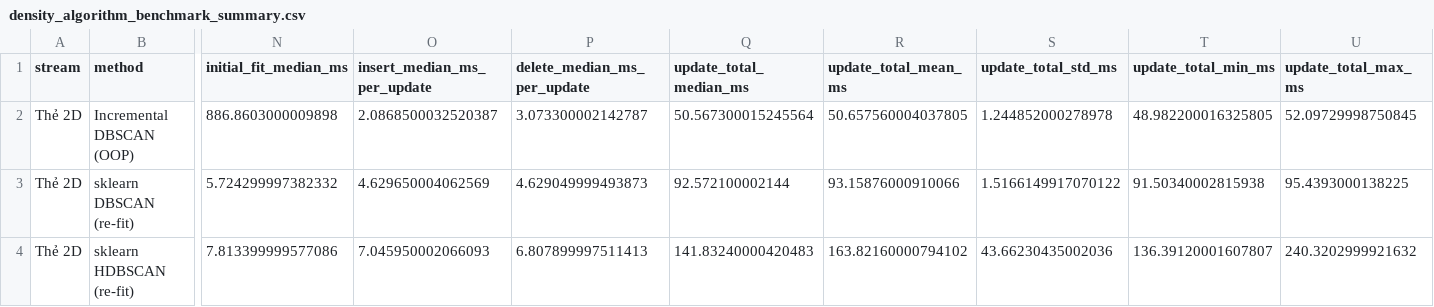
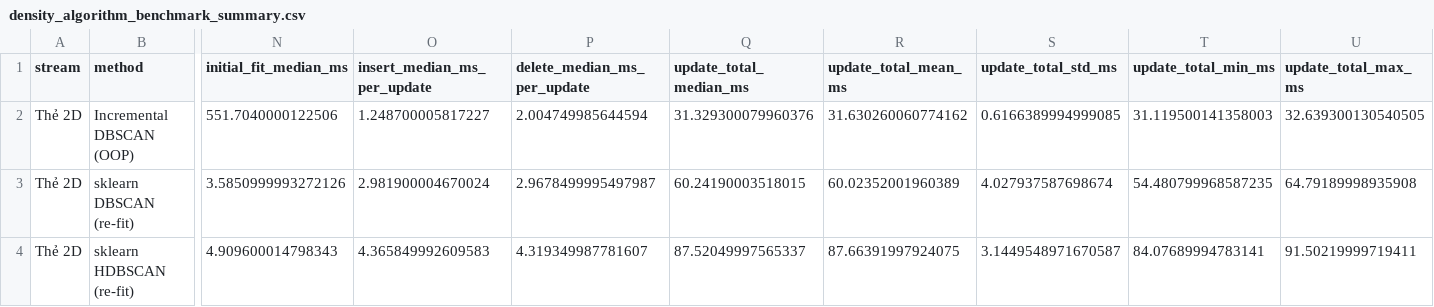
Before and after one commit to hoanganh-kevz/INCREMENTAL_DBSCAN_NHOM_1, a CSV file: results/density_algorithm_benchmark_summary.csv, drawn as a sheet; only a part is shown, gaps mark what is left out; the diff covers the shown part only; the diff names each change by its address in the sheet, - before the commit and + after, or states it on an @@ line.

```diff
--- a/results/density_algorithm_benchmark_summary.csv
+++ b/results/density_algorithm_benchmark_summary.csv
-N2 (initial_fit_median_ms): 886.8603000009898
+N2 (initial_fit_median_ms): 551.7040000122506
-O2 (insert_median_ms_per_update): 2.0868500032520387
+O2 (insert_median_ms_per_update): 1.248700005817227
-P2 (delete_median_ms_per_update): 3.073300002142787
+P2 (delete_median_ms_per_update): 2.004749985644594
-Q2 (update_total_median_ms): 50.567300015245564
+Q2 (update_total_median_ms): 31.329300079960376
-R2 (update_total_mean_ms): 50.657560004037805
+R2 (update_total_mean_ms): 31.630260060774162
-S2 (update_total_std_ms): 1.244852000278978
+S2 (update_total_std_ms): 0.6166389994999085
-T2 (update_total_min_ms): 48.982200016325805
+T2 (update_total_min_ms): 31.119500141358003
-U2 (update_total_max_ms): 52.09729998750845
+U2 (update_total_max_ms): 32.639300130540505
-N3 (initial_fit_median_ms): 5.724299997382332
+N3 (initial_fit_median_ms): 3.5850999993272126
-O3 (insert_median_ms_per_update): 4.629650004062569
+O3 (insert_median_ms_per_update): 2.981900004670024
-P3 (delete_median_ms_per_update): 4.629049999493873
+P3 (delete_median_ms_per_update): 2.9678499995497987
-Q3 (update_total_median_ms): 92.572100002144
+Q3 (update_total_median_ms): 60.24190003518015
-R3 (update_total_mean_ms): 93.15876000910066
+R3 (update_total_mean_ms): 60.02352001960389
-S3 (update_total_std_ms): 1.5166149917070122
+S3 (update_total_std_ms): 4.027937587698674
-T3 (update_total_min_ms): 91.50340002815938
+T3 (update_total_min_ms): 54.480799968587235
-U3 (update_total_max_ms): 95.4393000138225
+U3 (update_total_max_ms): 64.79189998935908
-N4 (initial_fit_median_ms): 7.813399999577086
+N4 (initial_fit_median_ms): 4.909600014798343
-O4 (insert_median_ms_per_update): 7.045950002066093
+O4 (insert_median_ms_per_update): 4.365849992609583
-P4 (delete_median_ms_per_update): 6.807899997511413
+P4 (delete_median_ms_per_update): 4.319349987781607
-Q4 (update_total_median_ms): 141.83240000420483
+Q4 (update_total_median_ms): 87.52049997565337
-R4 (update_total_mean_ms): 163.82160000794102
+R4 (update_total_mean_ms): 87.66391997924075
-S4 (update_total_std_ms): 43.66230435002036
+S4 (update_total_std_ms): 3.1449548971670587
-T4 (update_total_min_ms): 136.39120001607807
+T4 (update_total_min_ms): 84.07689994783141
-U4 (update_total_max_ms): 240.3202999921632
+U4 (update_total_max_ms): 91.50219999719411
```
Also changed, not shown: 90 edited cells elsewhere in this file, results/density_algorithm_benchmark_repeats.csv, results/density_algorithm_benchmark_runs.csv, 6 other files.
